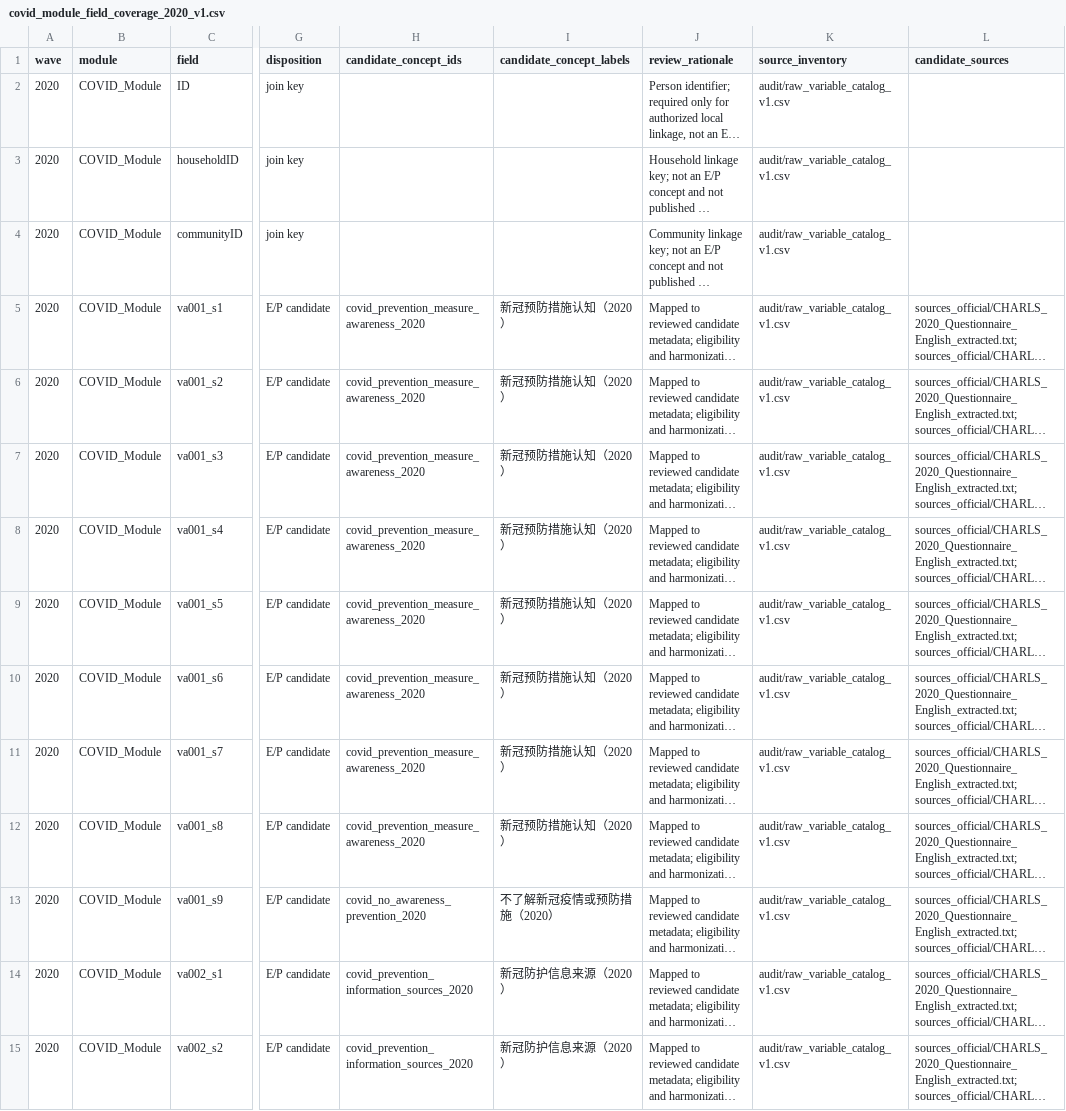
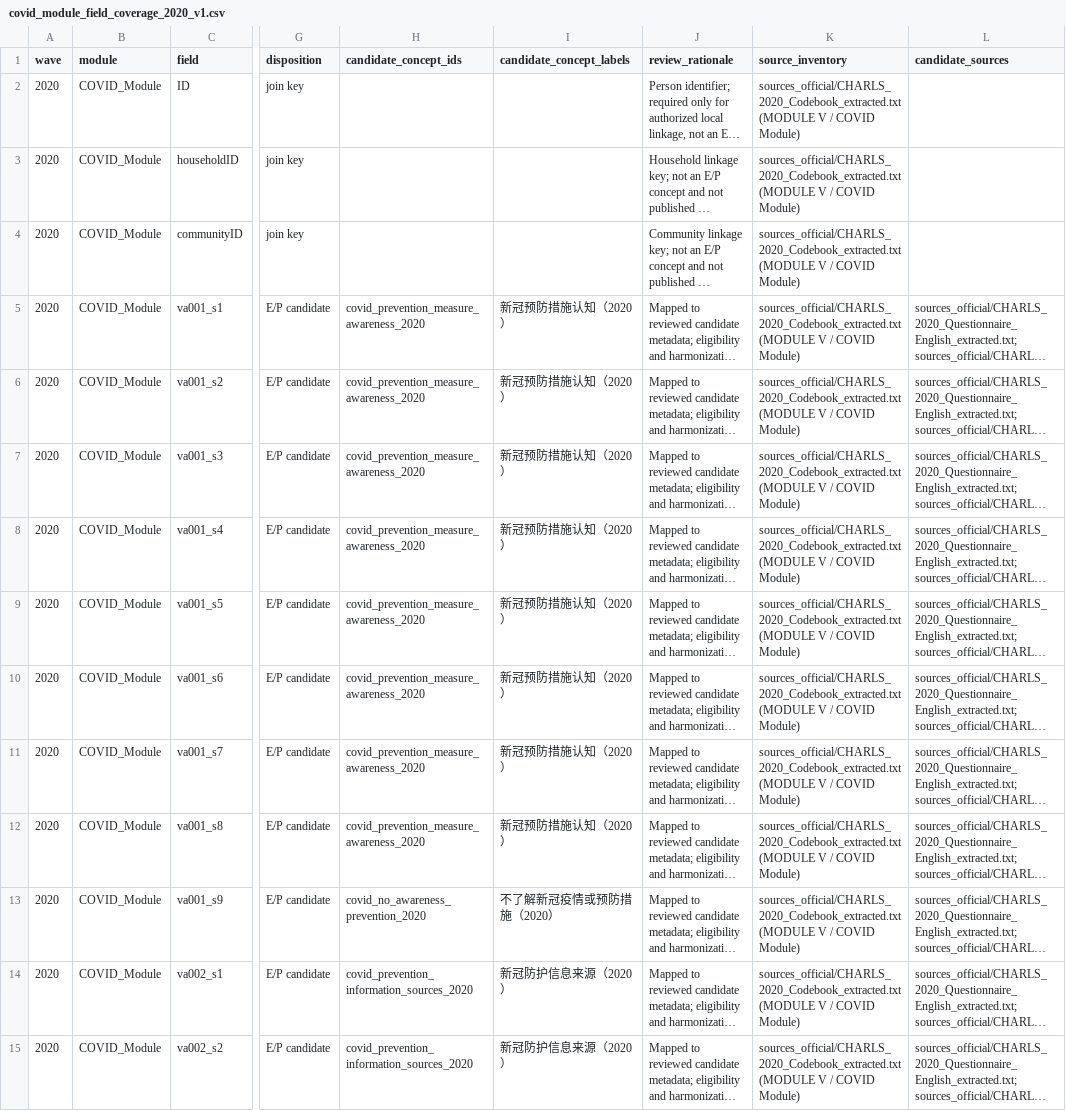
Before and after one commit to calebchu40-gif/charls-exwas-atlas, a CSV file: audit/covid_module_field_coverage_2020_v1.csv, drawn as a sheet; only a part is shown, gaps mark what is left out; long unchanged cells end in …; the diff covers the shown part only; the diff names each change by its address in the sheet, - before the commit and + after, or states it on an @@ line.

```diff
--- a/audit/covid_module_field_coverage_2020_v1.csv
+++ b/audit/covid_module_field_coverage_2020_v1.csv
-K2:K15 (source_inventory): audit/raw_variable_catalog_v1.csv
+K2:K15 (source_inventory): sources_official/CHARLS_2020_Codebook_extracted.txt (MODULE V / COVID Module)
```
Also changed, not shown: 86 edited cells elsewhere in this file, 4 other files.
